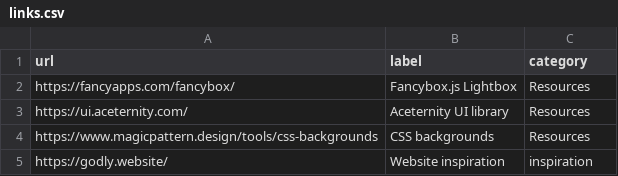
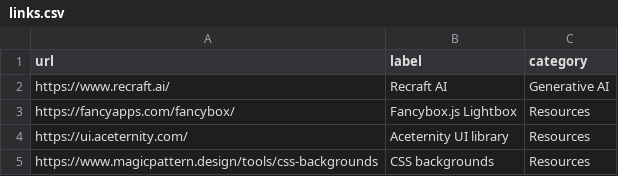
Before and after one commit to aksellsor/tools, a CSV file: links.csv, drawn as a sheet; only a part is shown; the shorter side is filled out with more unchanged rows.

Commit message:
Update links.csv

```diff
--- a/links.csv
+++ b/links.csv
@@ -1,2 +1,3 @@
 url,label,category
+https://www.recraft.ai/, Recraft AI, Generative AI
 https://fancyapps.com/fancybox/, Fancybox.js Lightbox, Resources
```
